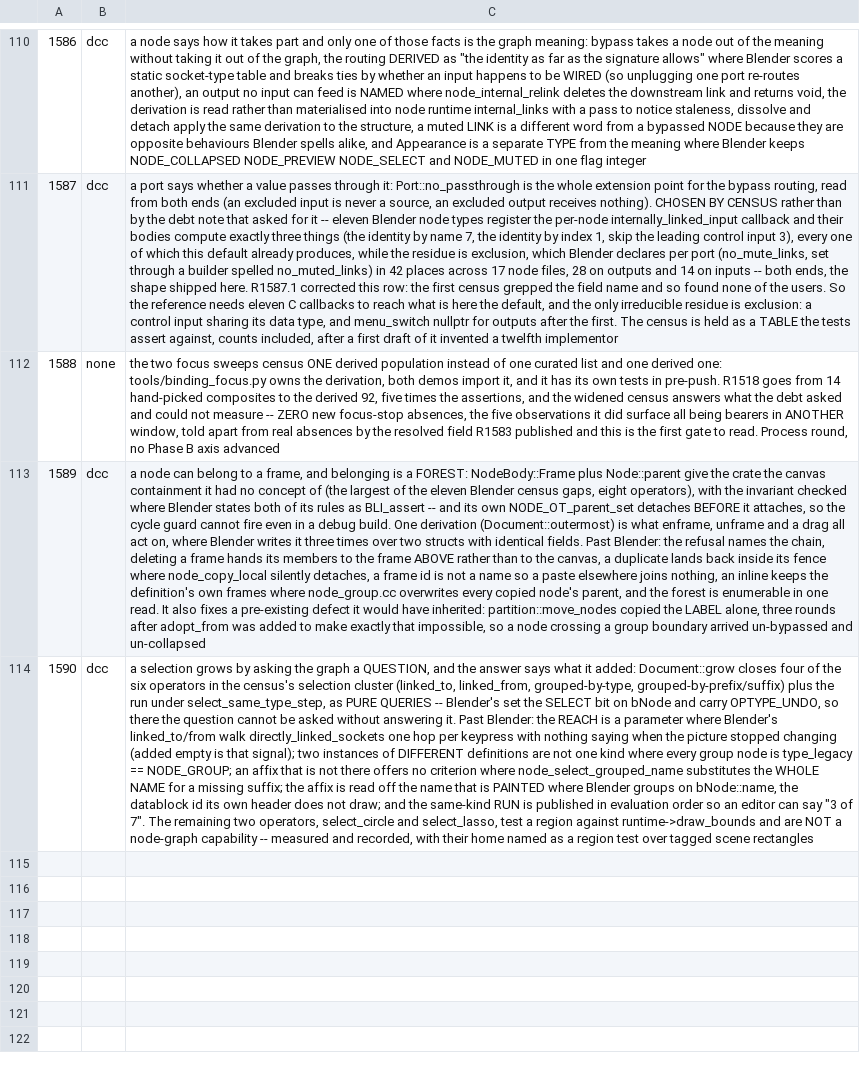
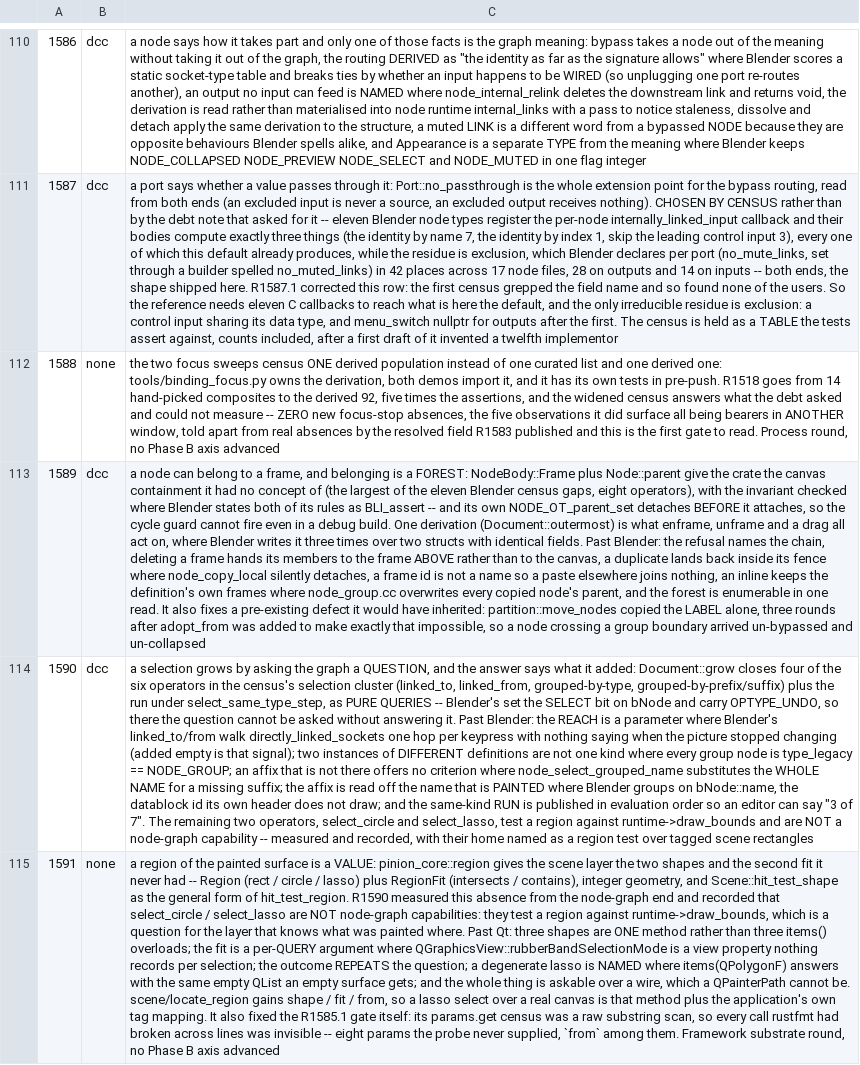
Before and after one commit to newmassrael/pinion, a TSV file: docs/phase-b-rounds.tsv, drawn as a sheet; only a part is shown, gaps mark what is left out; the diff names each change by its address in the sheet, - before the commit and + after, or states it on an @@ line.

Commit message:
feat(core): R1591 a region of the surface is a value
- three shapes and two fits are one question, askable over a wire
- a degenerate lasso is named where Qt answers with an empty list
- and the param census was blind to every call rustfmt had wrapped

```diff
--- a/docs/phase-b-rounds.tsv
+++ b/docs/phase-b-rounds.tsv
+row 115: 1591 | none | a region of the painted surface is a VALUE: pinion_core::region gives the scene layer the two shapes and the second fit it never had -- Region (rect / circle / lasso) plus RegionFit (intersects / contains), integer geometry, and Scene::hit_test_shape as the general form of hit_test_region. R1590 measured this absence from the node-graph end and recorded that select_circle / select_lasso are NOT node-graph capabilities: they test a region against runtime->draw_bounds, which is a question for the layer that knows what was painted where. Past Qt: three shapes are ONE method rather than three items() overloads; the fit is a per-QUERY argument where QGraphicsView::rubberBandSelectionMode is a view property nothing records per selection; the outcome REPEATS the question; a degenerate lasso is NAMED where items(QPolygonF) answers with the same empty QList an empty surface gets; and the whole thing is askable over a wire, which a QPainterPath cannot be. scene/locate_region gains shape / fit / from, so a lasso select over a real canvas is that method plus the application's own tag mapping. It also fixed the R1585.1 gate itself: its params.get census was a raw substring scan, so every call rustfmt had broken across lines was invisible -- eight params the probe never supplied, `from` among them. Framework substrate round, no Phase B axis advanced
```
Also changed, not shown: 12 other files.
